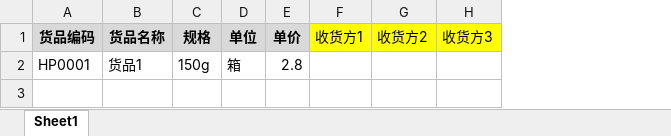
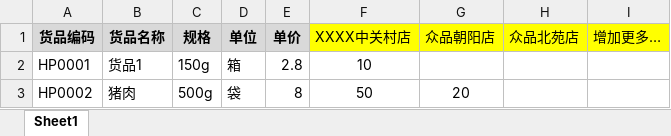
Before and after one commit to victorhujt/BootDubbo, an Excel workbook: src/main/resources/static/templates/template_for_cp.xlsx, sheet Sheet1, drawn as a sheet; values as stored, in another font and other column widths than the file's, no borders; removed rows and columns are numbered as before the commit, all else as after; the diff names each change by its address in the sheet, - before the commit and + after, or states it on an @@ line.

```diff
--- a/src/main/resources/static/templates/template_for_cp.xlsx (sheet Sheet1)
+++ b/src/main/resources/static/templates/template_for_cp.xlsx (sheet Sheet1)
-column F (收货方1), empty
-column G (收货方2), empty
-column H (收货方3), empty
+column F (XXXX中关村店), row 2: 10
+column G (众品朝阳店), empty
+column H (众品北苑店), empty
+column I (增加更多…), empty
+row 3: HP0002 | 猪肉 | 500g | 袋 | 8 | 50 | 20
```
Also changed, not shown: 4 other files.
